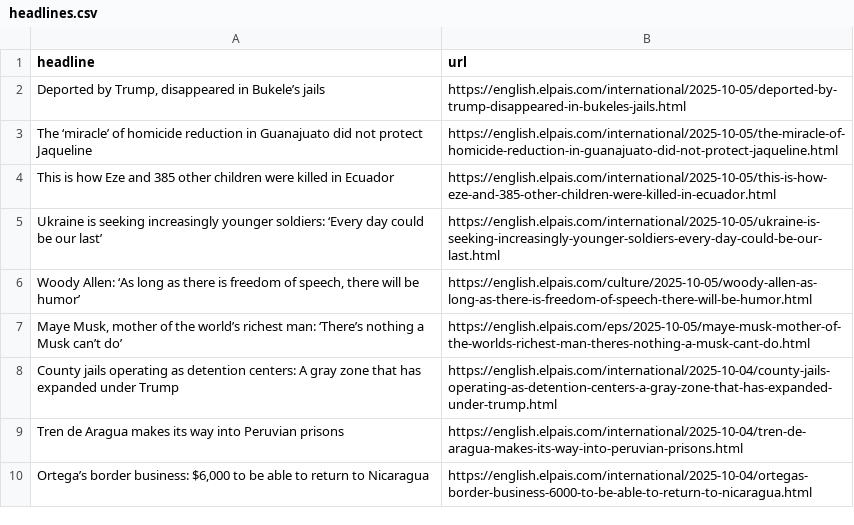
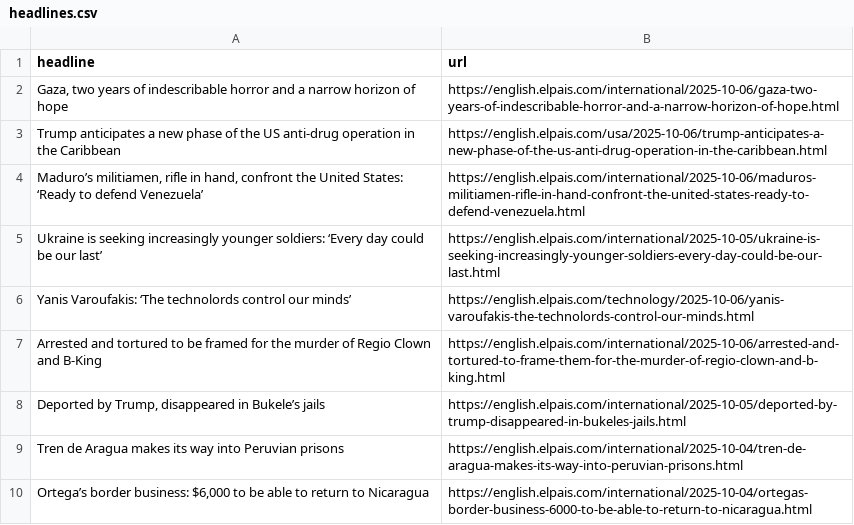
Before and after one commit to architmeta/lede-el-pasi-autoscraper, a CSV file: headlines.csv, drawn as a sheet; only a part is shown.

```diff
--- a/headlines.csv
+++ b/headlines.csv
@@ -1,9 +1,9 @@
 headline,url
+"Gaza, two years of indescribable horror and a narrow horizon of hope",https://english.elpais.com/international/2025-10-06/gaza-two-years-of-indescribable-horror-and-a-narrow-horizon-of-hope.html
+Trump anticipates a new phase of the US anti-drug operation in the Caribbean,https://english.elpais.com/usa/2025-10-06/trump-anticipates-a-new-phase-of-the-us-anti-drug-operation-in-the-caribbean.html
+"Maduro’s militiamen, rifle in hand, confront the United States: ‘Ready to defend Venezuela’",https://english.elpais.com/international/2025-10-06/maduros-militiamen-rifle-in-hand-confront-the-united-states-ready-to-defend-venezuela.html
+Ukraine is seeking increasingly younger soldiers: ‘Every day could be our last’ ,https://english.elpais.com/international/2025-10-05/ukraine-is-seeking-increasingly-younger-soldiers-every-day-could-be-our-last.html
+Yanis Varoufakis: ‘The technolords control our minds’,https://english.elpais.com/technology/2025-10-06/yanis-varoufakis-the-technolords-control-our-minds.html
+Arrested and tortured to be framed for the murder of Regio Clown and B-King,https://english.elpais.com/international/2025-10-06/arrested-and-tortured-to-frame-them-for-the-murder-of-regio-clown-and-b-king.html
 "Deported by Trump, disappeared in Bukele’s jails",https://english.elpais.com/international/2025-10-05/deported-by-trump-disappeared-in-bukeles-jails.html
-The ‘miracle’ of homicide reduction in Guanajuato did not protect Jaqueline,https://english.elpais.com/international/2025-10-05/the-miracle-of-homicide-reduction-in-guanajuato-did-not-protect-jaqueline.html
-This is how Eze and 385 other children were killed in Ecuador,https://english.elpais.com/international/2025-10-05/this-is-how-eze-and-385-other-children-were-killed-in-ecuador.html
-Ukraine is seeking increasingly younger soldiers: ‘Every day could be our last’ ,https://english.elpais.com/international/2025-10-05/ukraine-is-seeking-increasingly-younger-soldiers-every-day-could-be-our-last.html
-"Woody Allen: ‘As long as there is freedom of speech, there will be humor’",https://english.elpais.com/culture/2025-10-05/woody-allen-as-long-as-there-is-freedom-of-speech-there-will-be-humor.html
-"Maye Musk, mother of the world’s richest man: ‘There’s nothing a Musk can’t do’",https://english.elpais.com/eps/2025-10-05/maye-musk-mother-of-the-worlds-richest-man-theres-nothing-a-musk-cant-do.html
-County jails operating as detention centers: A gray zone that has expanded under Trump,https://english.elpais.com/international/2025-10-04/county-jails-operating-as-detention-centers-a-gray-zone-that-has-expanded-under-trump.html
 Tren de Aragua makes its way into Peruvian prisons,https://english.elpais.com/international/2025-10-04/tren-de-aragua-makes-its-way-into-peruvian-prisons.html
```
